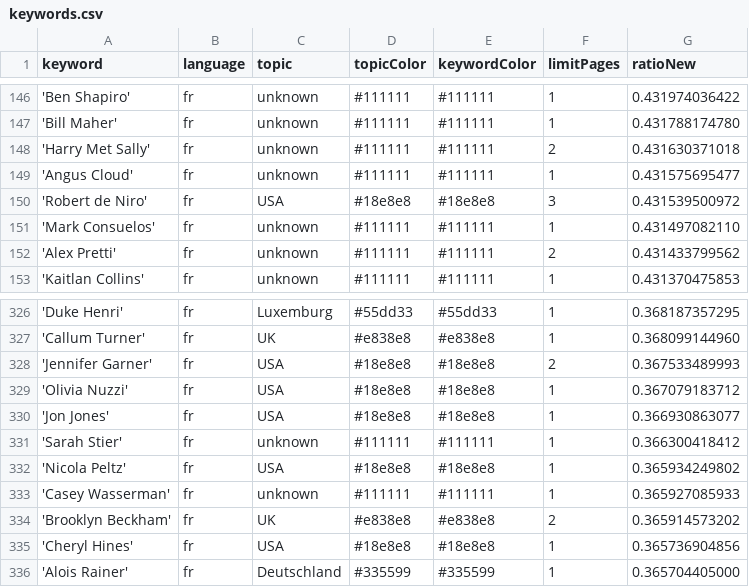
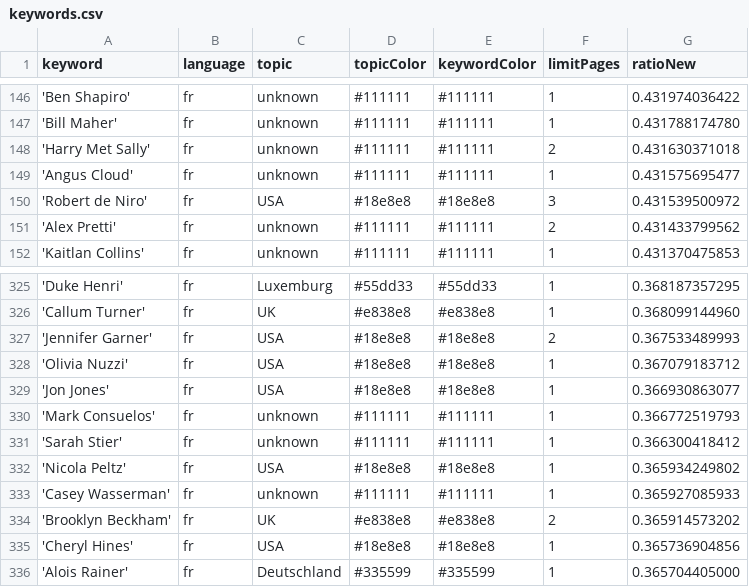
Before and after one commit to JoPhi24-news/gensChuchoter, a CSV file: keywords.csv, drawn as a sheet; only a part is shown, gaps mark what is left out; removed rows and columns are numbered as before the commit, all else as after; the diff names each change by its address in the sheet, - before the commit and + after, or states it on an @@ line.

Commit message:
Commit from GitHub Actions (harvest:0.0)

```diff
--- a/keywords.csv
+++ b/keywords.csv
-row 151: 'Mark Consuelos' | fr | unknown | #111111 | #111111 | 1 | 0.431497082110
+row 330: 'Mark Consuelos' | fr | unknown | #111111 | #111111 | 1 | 0.366772519793
```
